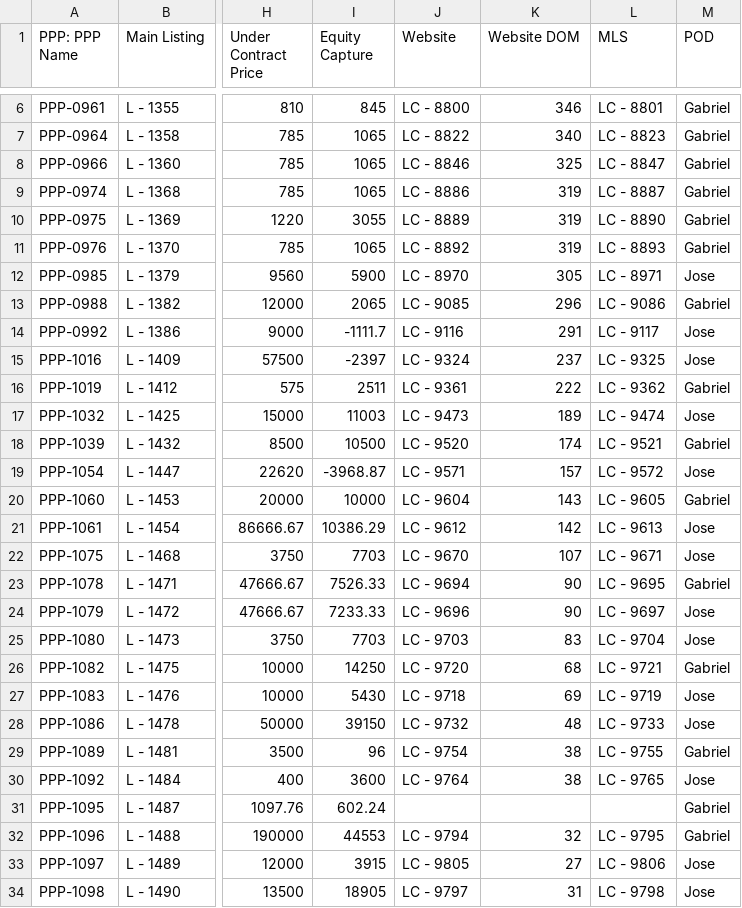
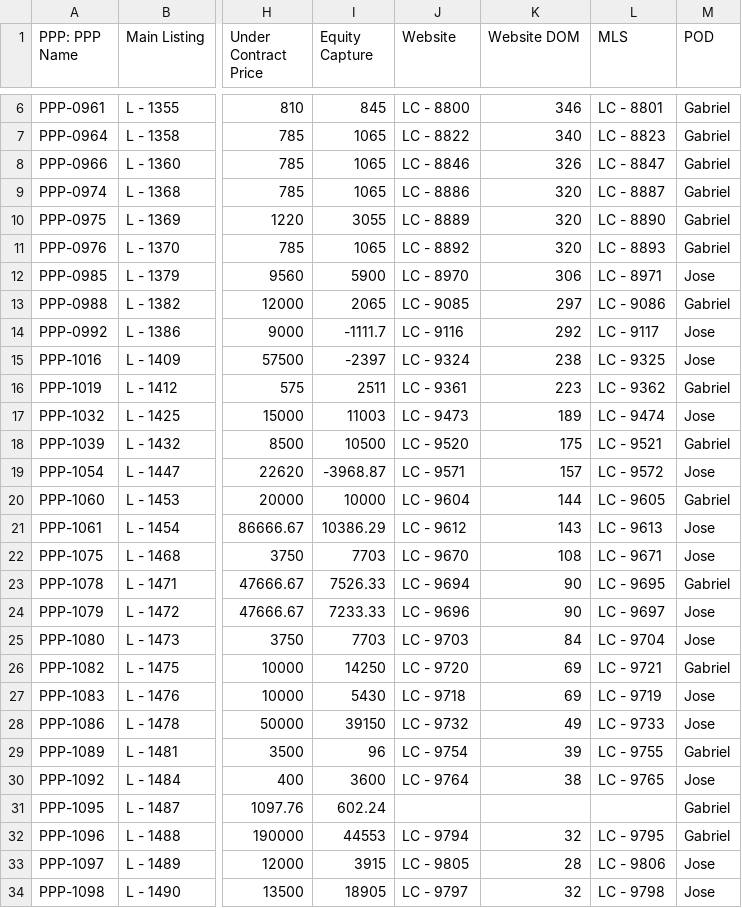
Before and after one commit to GoldSoilInc/Property-Card-Reports, a CSV file: data/property-performance-report.csv, drawn as a sheet; only a part is shown, gaps mark what is left out; the diff covers the shown part only; the diff names each change by its address in the sheet, - before the commit and + after, or states it on an @@ line.

```diff
--- a/data/property-performance-report.csv
+++ b/data/property-performance-report.csv
-K8 (Website DOM): 325
+K8 (Website DOM): 326
-K9:K11 (Website DOM): 319
+K9:K11 (Website DOM): 320
-K12 (Website DOM): 305
+K12 (Website DOM): 306
-K13 (Website DOM): 296
+K13 (Website DOM): 297
-K14 (Website DOM): 291
+K14 (Website DOM): 292
-K15 (Website DOM): 237
+K15 (Website DOM): 238
-K16 (Website DOM): 222
+K16 (Website DOM): 223
-K18 (Website DOM): 174
+K18 (Website DOM): 175
-K20 (Website DOM): 143
+K20 (Website DOM): 144
-K21 (Website DOM): 142
+K21 (Website DOM): 143
-K22 (Website DOM): 107
+K22 (Website DOM): 108
-K25 (Website DOM): 83
+K25 (Website DOM): 84
-K26 (Website DOM): 68
+K26 (Website DOM): 69
-K28 (Website DOM): 48
+K28 (Website DOM): 49
-K29 (Website DOM): 38
+K29 (Website DOM): 39
-K33 (Website DOM): 27
+K33 (Website DOM): 28
-K34 (Website DOM): 31
+K34 (Website DOM): 32
```
Also changed, not shown: 15 edited cells elsewhere in this file.
